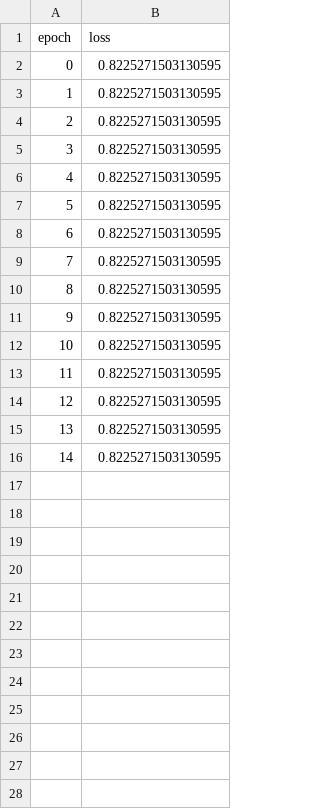
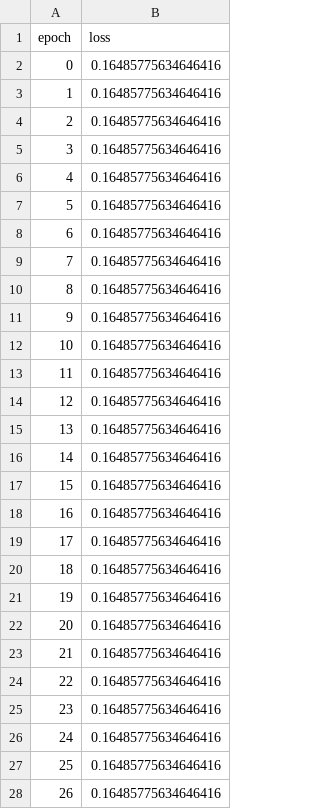
Before and after one commit to AudeDjoufack/PythonProject_Breast_Cancer_Dataset_Kaggle, a CSV file: Dati_Test_accuracy.csv, drawn as a sheet; only a part is shown; the diff covers the shown part only.

```diff
--- a/Dati_Test_accuracy.csv
+++ b/Dati_Test_accuracy.csv
@@ -1,16 +1,28 @@
 epoch,loss
-0,0.8225271503130595
-1,0.8225271503130595
-2,0.8225271503130595
-3,0.8225271503130595
-4,0.8225271503130595
-5,0.8225271503130595
-6,0.8225271503130595
-7,0.8225271503130595
-8,0.8225271503130595
-9,0.8225271503130595
-10,0.8225271503130595
-11,0.8225271503130595
-12,0.8225271503130595
-13,0.8225271503130595
-14,0.8225271503130595
+0,0.16485775634646416
+1,0.16485775634646416
+2,0.16485775634646416
+3,0.16485775634646416
+4,0.16485775634646416
+5,0.16485775634646416
+6,0.16485775634646416
+7,0.16485775634646416
+8,0.16485775634646416
+9,0.16485775634646416
+10,0.16485775634646416
+11,0.16485775634646416
+12,0.16485775634646416
+13,0.16485775634646416
+14,0.16485775634646416
+15,0.16485775634646416
+16,0.16485775634646416
+17,0.16485775634646416
+18,0.16485775634646416
+19,0.16485775634646416
+20,0.16485775634646416
+21,0.16485775634646416
+22,0.16485775634646416
+23,0.16485775634646416
+24,0.16485775634646416
+25,0.16485775634646416
+26,0.16485775634646416
```
Also changed, not shown: 23 added rows elsewhere in this file, Dati_Test_loss.csv, Dati_Test_total_loss.csv, 8 other files.
